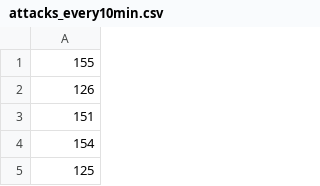
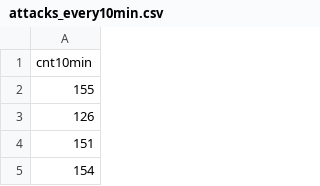
Before and after one commit to mitchelltyzzdy/firewall, a CSV file: attacks_every10min.csv, drawn as a sheet; only a part is shown; the shorter side is filled out with more unchanged rows.

Commit message:
Add files via upload

```diff
--- a/attacks_every10min.csv
+++ b/attacks_every10min.csv
@@ -1 +1,2 @@
+cnt10min
 155
```
